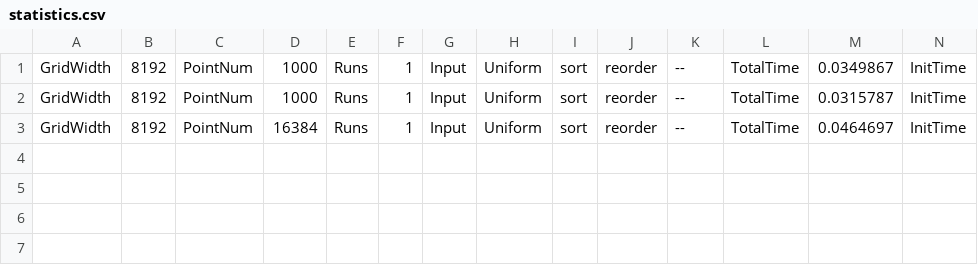
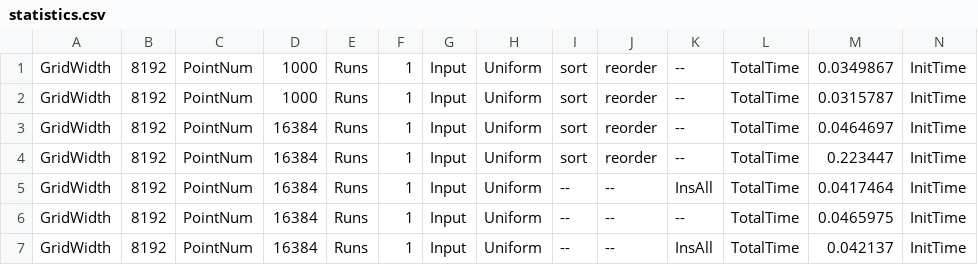
Before and after one commit to edgehunter/Projects, a CSV file: Delaunay_2D_GPU/Delaunay_2D_GPU/statistics.csv, drawn as a sheet; only a part is shown; rows hold the shown columns only; the diff names each change by its address in the sheet, - before the commit and + after, or states it on an @@ line.

Commit message:
2D_noSort_noOrder

```diff
--- a/Delaunay_2D_GPU/Delaunay_2D_GPU/statistics.csv
+++ b/Delaunay_2D_GPU/Delaunay_2D_GPU/statistics.csv
+row 4: GridWidth | 8192 | PointNum | 16384 | Runs | 1 | Input | Uniform | sort | reorder | -- | TotalTime | 0.223447 | InitTime
+row 5: GridWidth | 8192 | PointNum | 16384 | Runs | 1 | Input | Uniform | -- | -- | InsAll | TotalTime | 0.0417464 | InitTime
+row 6: GridWidth | 8192 | PointNum | 16384 | Runs | 1 | Input | Uniform | -- | -- | -- | TotalTime | 0.0465975 | InitTime
+row 7: GridWidth | 8192 | PointNum | 16384 | Runs | 1 | Input | Uniform | -- | -- | InsAll | TotalTime | 0.042137 | InitTime
```
Also changed, not shown: 8 other files.
